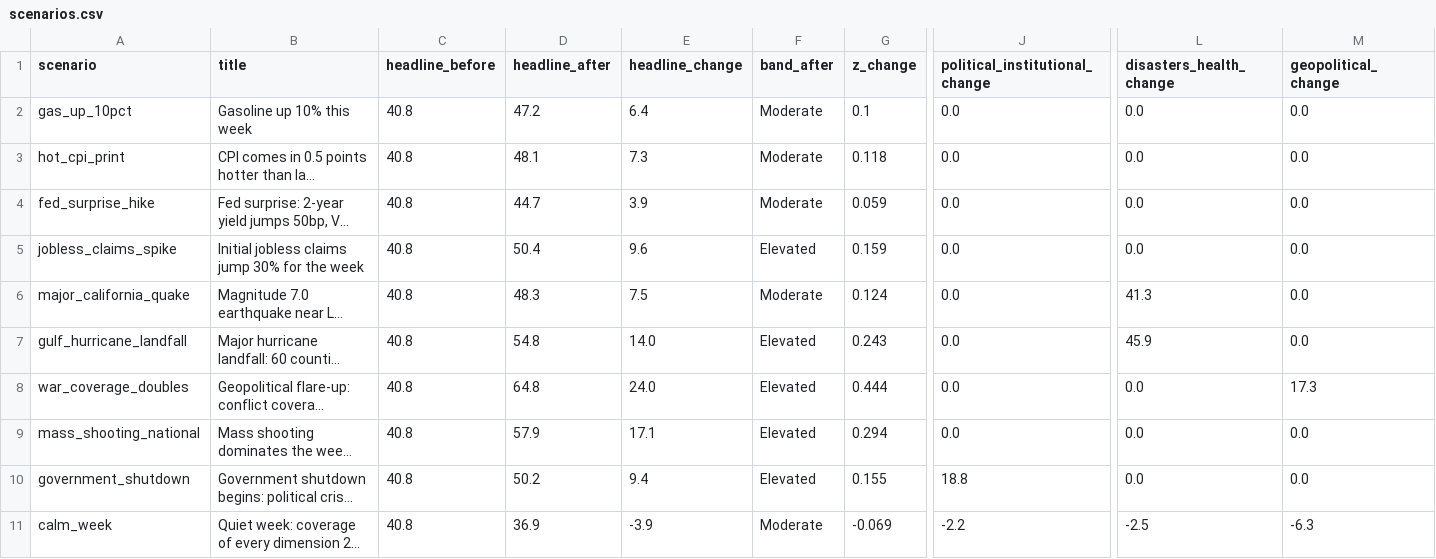
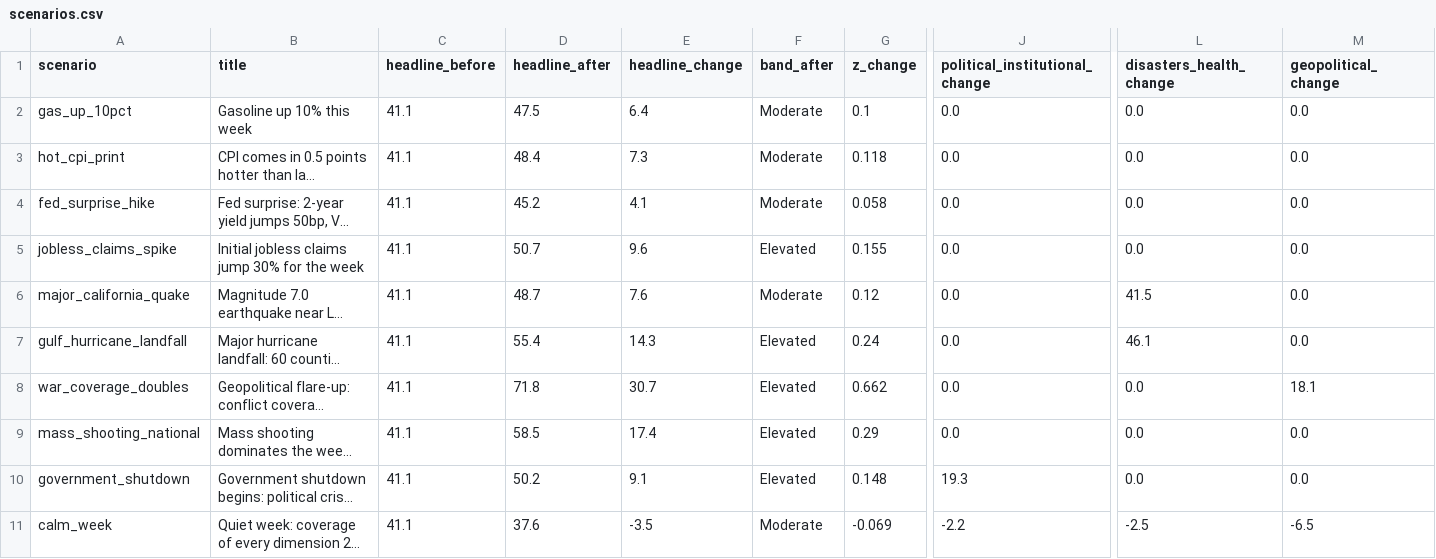
Before and after one commit to WBH-rbg/anxiety-index, a CSV file: output/scenarios.csv, drawn as a sheet; only a part is shown, gaps mark what is left out; long unchanged cells end in …; the diff names each change by its address in the sheet, - before the commit and + after, or states it on an @@ line.

```diff
--- a/output/scenarios.csv
+++ b/output/scenarios.csv
-C2:C11 (headline_before): 40.8
+C2:C11 (headline_before): 41.1
-D2 (headline_after): 47.2
+D2 (headline_after): 47.5
-D3 (headline_after): 48.1
+D3 (headline_after): 48.4
-D4 (headline_after): 44.7
+D4 (headline_after): 45.2
-E4 (headline_change): 3.9
+E4 (headline_change): 4.1
-G4 (z_change): 0.059
+G4 (z_change): 0.058
-D5 (headline_after): 50.4
+D5 (headline_after): 50.7
-G5 (z_change): 0.159
+G5 (z_change): 0.155
-D6 (headline_after): 48.3
+D6 (headline_after): 48.7
-E6 (headline_change): 7.5
+E6 (headline_change): 7.6
-G6 (z_change): 0.124
+G6 (z_change): 0.12
-L6 (disasters_health_change): 41.3
+L6 (disasters_health_change): 41.5
-D7 (headline_after): 54.8
+D7 (headline_after): 55.4
-E7 (headline_change): 14.0
+E7 (headline_change): 14.3
-G7 (z_change): 0.243
+G7 (z_change): 0.24
-L7 (disasters_health_change): 45.9
+L7 (disasters_health_change): 46.1
-D8 (headline_after): 64.8
+D8 (headline_after): 71.8
-E8 (headline_change): 24.0
+E8 (headline_change): 30.7
-G8 (z_change): 0.444
+G8 (z_change): 0.662
-M8 (geopolitical_change): 17.3
+M8 (geopolitical_change): 18.1
-D9 (headline_after): 57.9
+D9 (headline_after): 58.5
-E9 (headline_change): 17.1
+E9 (headline_change): 17.4
-G9 (z_change): 0.294
+G9 (z_change): 0.29
-E10 (headline_change): 9.4
+E10 (headline_change): 9.1
-G10 (z_change): 0.155
+G10 (z_change): 0.148
-J10 (political_institutional_change): 18.8
+J10 (political_institutional_change): 19.3
-D11 (headline_after): 36.9
+D11 (headline_after): 37.6
-E11 (headline_change): -3.9
+E11 (headline_change): -3.5
-M11 (geopolitical_change): -6.3
+M11 (geopolitical_change): -6.5
```
Also changed, not shown: output/contribution_recent.csv, output/dimension_weekly.csv, 28 other files.
